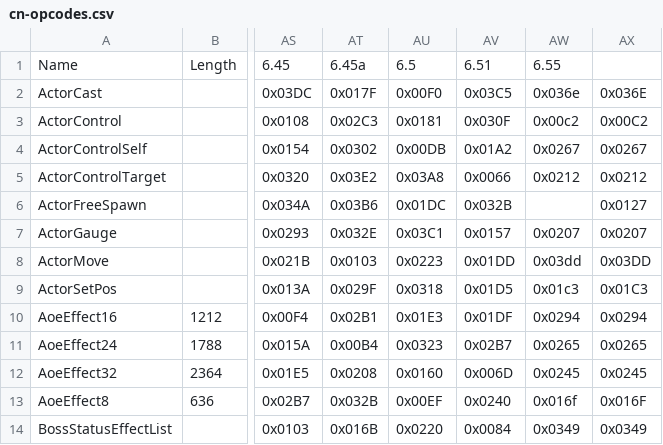
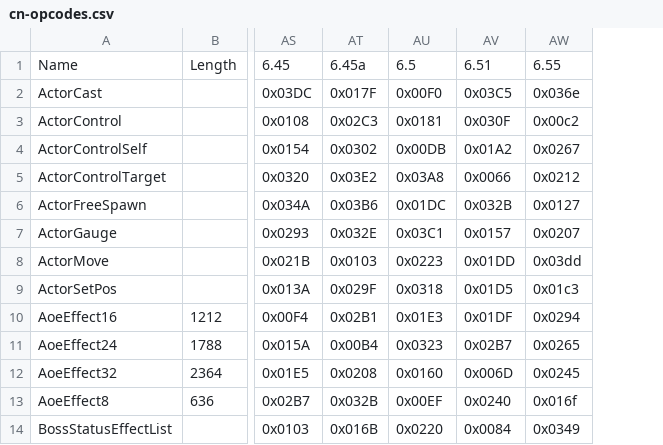
Before and after one commit to zhyupe/ffxiv-opcode-worker, a CSV file: cn-opcodes.csv, drawn as a sheet; only a part is shown, gaps mark what is left out; the diff names each change by its address in the sheet, - before the commit and + after, or states it on an @@ line.

Commit message:
Commit from GitHub Actions (Update opcodes)

```diff
--- a/cn-opcodes.csv
+++ b/cn-opcodes.csv
-column AX, rows 2-14: 0x036E | 0x00C2 | 0x0267 | 0x0212 | 0x0127 | 0x0207 | 0x03DD | 0x01C3 | 0x0294 | 0x0265 | 0x0245 | 0x016F | 0x0349
-AW6: (empty)
+AW6: 0x0127
```
